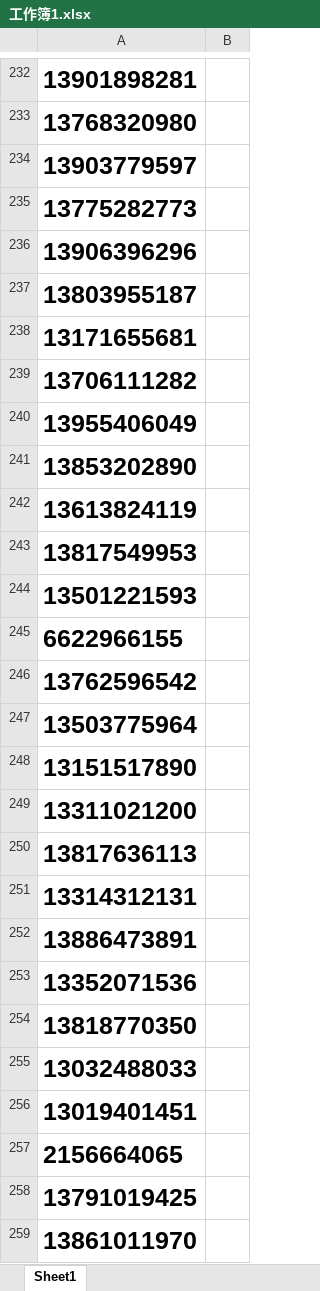
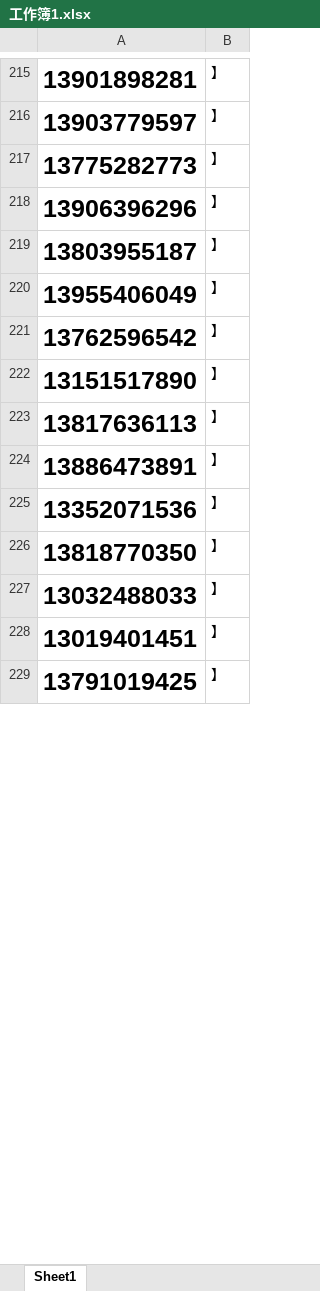
Before and after one commit to Remember-BL/1024, an Excel workbook: 工作簿1.xlsx, sheet Sheet1, drawn as a sheet; only a part is shown, gaps mark what is left out; values as stored, in another font and other column widths than the file's, no borders; removed rows and columns are numbered as before the commit, all else as after; the diff covers the shown part only; the diff names each change by its address in the sheet, - before the commit and + after, or states it on an @@ line.

```diff
--- a/工作簿1.xlsx (sheet Sheet1)
+++ b/工作簿1.xlsx (sheet Sheet1)
-B215: (empty)
+B215: 】
-row 233: 13768320980
-B216:B219: (empty)
+B216:B219: 】
-row 238: 13171655681
-row 239: 13706111282
-B220: (empty)
+B220: 】
-row 241: 13853202890
-row 242: 13613824119
-row 243: 13817549953
-row 244: 13501221593
-row 245: 6622966155
-B221: (empty)
+B221: 】
-row 247: 13503775964
-B222: (empty)
+B222: 】
-row 249: 13311021200
-B223: (empty)
+B223: 】
-row 251: 13314312131
-B224:B228: (empty)
+B224:B228: 】
-row 257: 2156664065
-B229: (empty)
+B229: 】
-row 259: 13861011970
```
Also changed, not shown: 17 removed rows and 19 edited cells elsewhere in this sheet.
